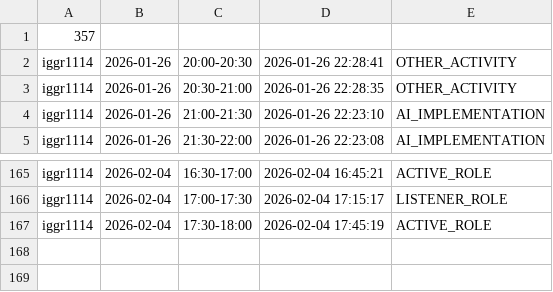
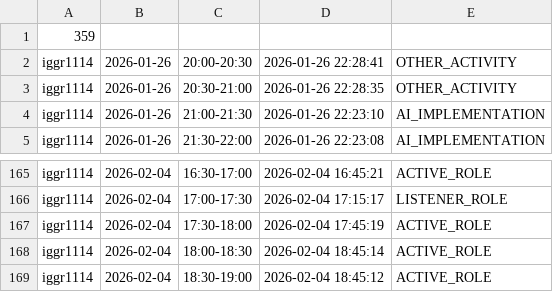
Before and after one commit to ShishalovMV/task-tracker-data, a CSV file: iggr1114_work_log.csv, drawn as a sheet; only a part is shown, gaps mark what is left out.

Commit message:
Update iggr1114_work_log.csv (version 359)

```diff
--- a/iggr1114_work_log.csv
+++ b/iggr1114_work_log.csv
@@ -1,2 +1,2 @@
-357
+359
 iggr1114|2026-01-26|20:00-20:30|2026-01-26 22:28:41|OTHER_ACTIVITY
@@ -167 +167,3 @@ iggr1114|2026-02-04|17:00-17:30|2026-02-04 17:15:17|LISTENER_ROLE
 iggr1114|2026-02-04|17:30-18:00|2026-02-04 17:45:19|ACTIVE_ROLE
+iggr1114|2026-02-04|18:00-18:30|2026-02-04 18:45:14|ACTIVE_ROLE
+iggr1114|2026-02-04|18:30-19:00|2026-02-04 18:45:12|ACTIVE_ROLE
```
